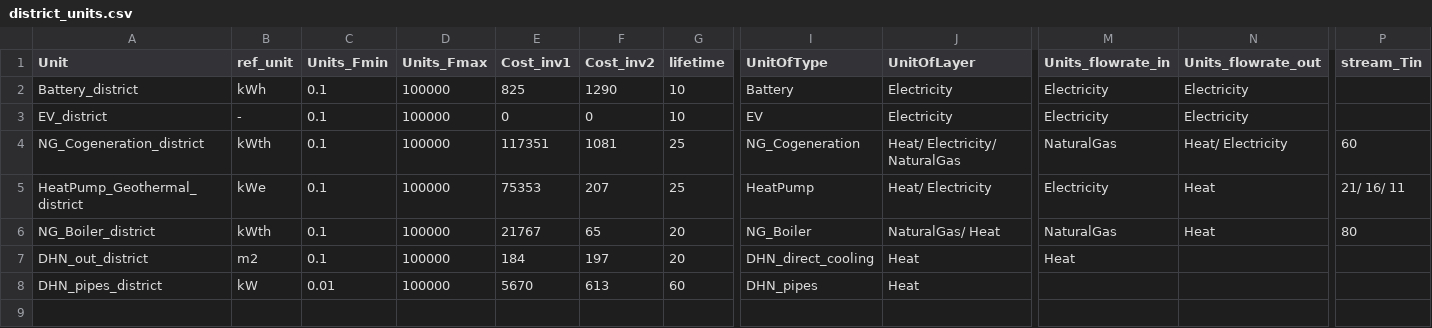
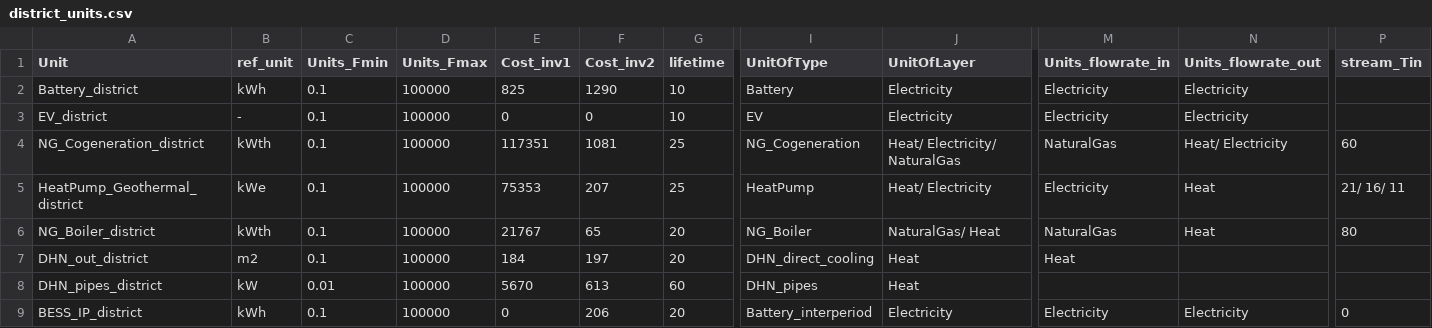
Before and after one commit to IPESE/REHO, a CSV file: reho/data/infrastructure/district_units.csv, drawn as a sheet; only a part is shown, gaps mark what is left out; rows hold the shown columns only; the diff names each change by its address in the sheet, - before the commit and + after, or states it on an @@ line.

```diff
--- a/reho/data/infrastructure/district_units.csv
+++ b/reho/data/infrastructure/district_units.csv
+row 9: BESS_IP_district | kWh | 0.1 | 100000 | 0 | 206 | 20 | Battery_interperiod | Electricity | Electricity | Electricity | 0
```
Also changed, not shown: reho/data/infrastructure/grids.csv, reho/data/infrastructure/storage_units.csv, 31 other files.
